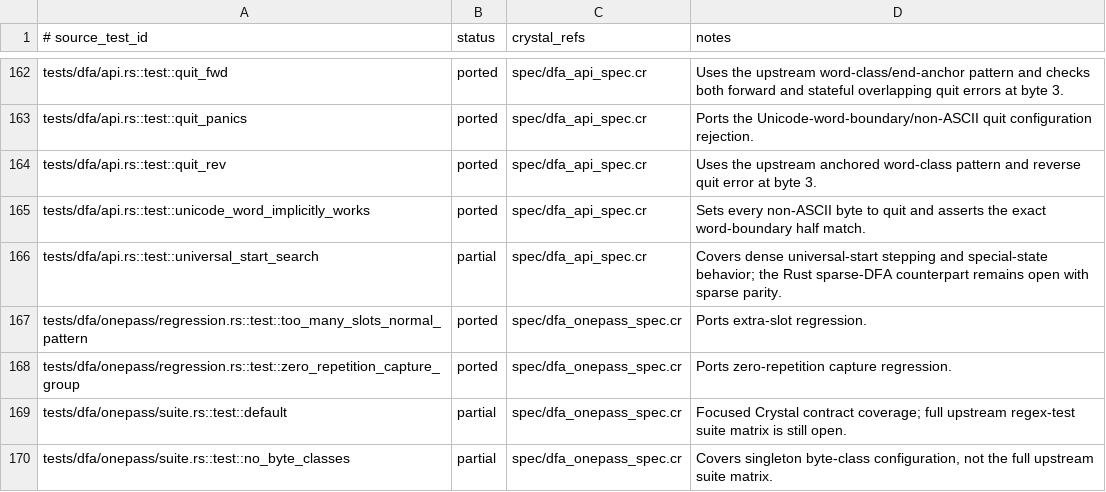
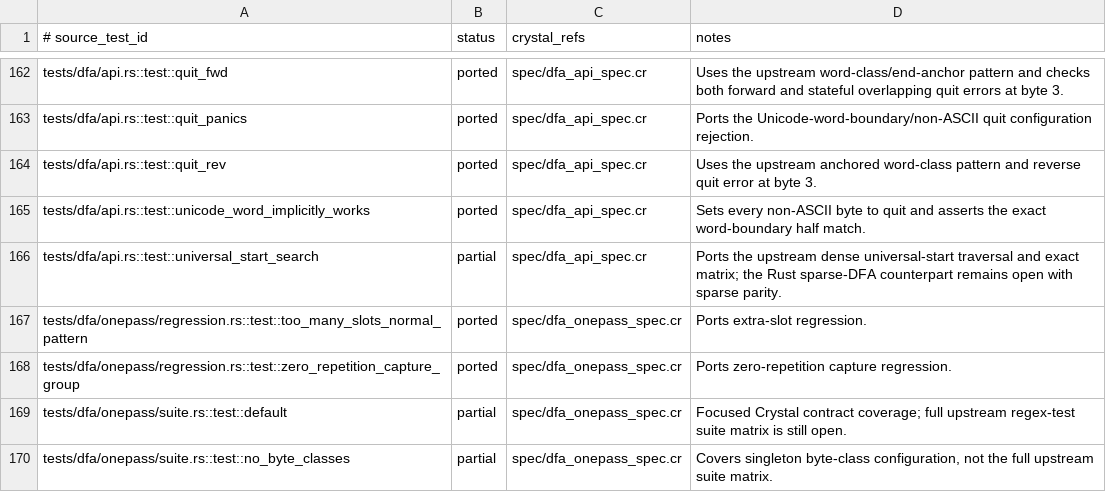
Before and after one commit to dsisnero/regex-automata, a TSV file: plans/inventory/rust_test_parity.tsv, drawn as a sheet; only a part is shown, gaps mark what is left out.

Commit message:
test: cover dense universal starts

```diff
--- a/plans/inventory/rust_test_parity.tsv
+++ b/plans/inventory/rust_test_parity.tsv
@@ -165,3 +165,3 @@ tests/dfa/api.rs::test::quit_rev	ported	spec/dfa_api_spec.cr	Uses the upstream a
 tests/dfa/api.rs::test::unicode_word_implicitly_works	ported	spec/dfa_api_spec.cr	Sets every non-ASCII byte to quit and asserts the exact word-boundary half match.
-tests/dfa/api.rs::test::universal_start_search	partial	spec/dfa_api_spec.cr	Covers dense universal-start stepping and special-state behavior; the Rust sparse-DFA counterpart remains open with sparse parity.
+tests/dfa/api.rs::test::universal_start_search	partial	spec/dfa_api_spec.cr	Ports the upstream dense universal-start traversal and exact matrix; the Rust sparse-DFA counterpart remains open with sparse parity.
 tests/dfa/onepass/regression.rs::test::too_many_slots_normal_pattern	ported	spec/dfa_onepass_spec.cr	Ports extra-slot regression.
```
Also changed, not shown: 1 other file.
